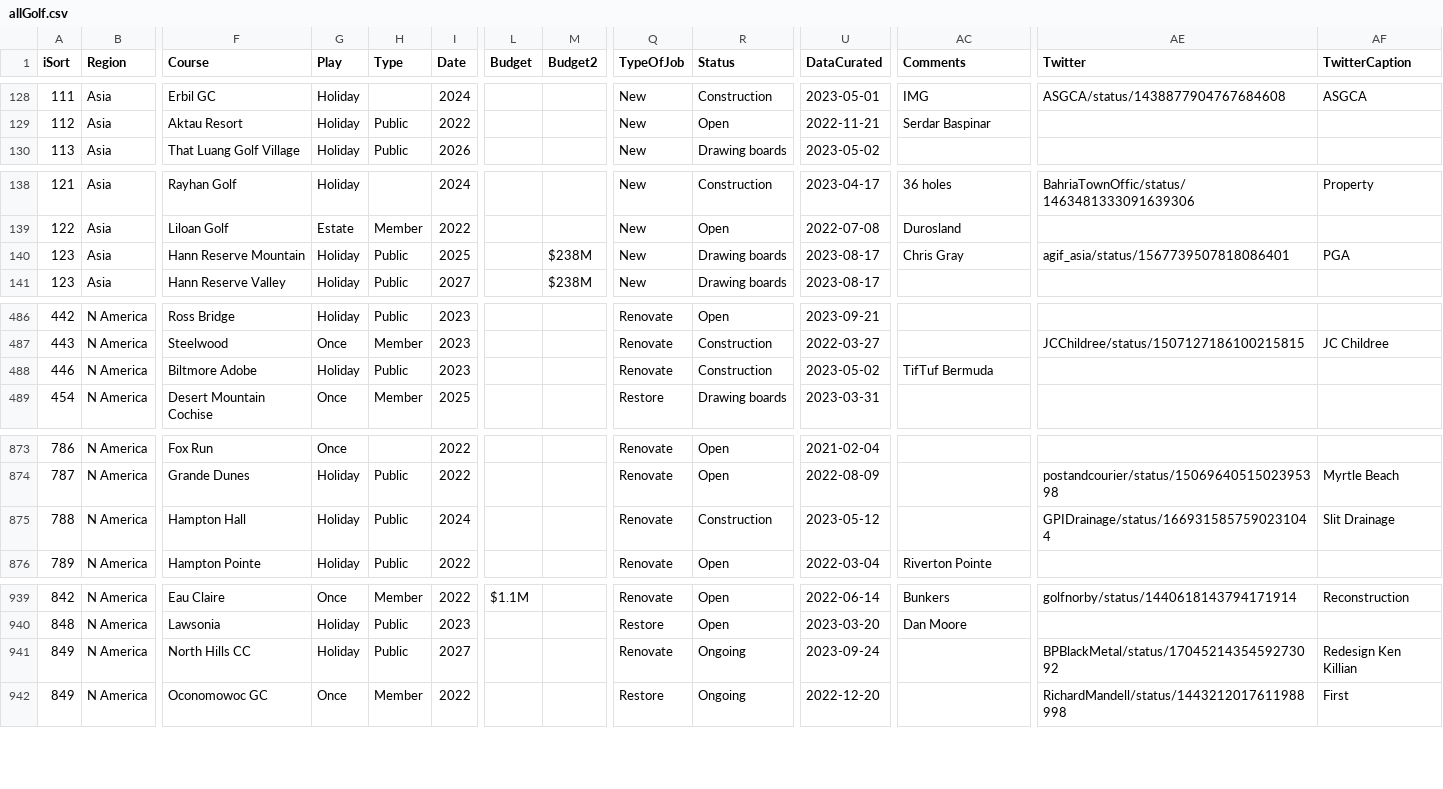
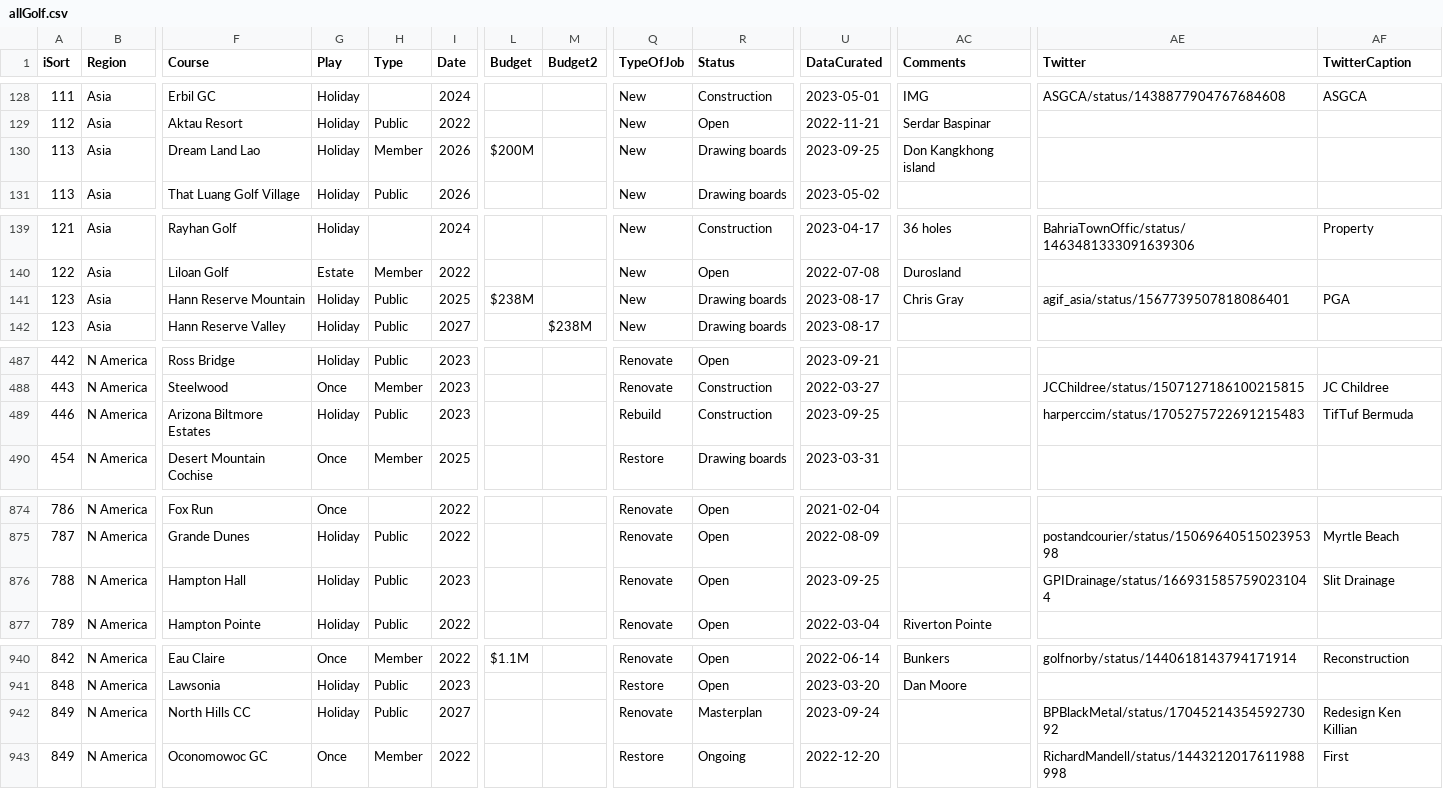
Before and after one commit to stennety/mywebsite, a CSV file: _data/allGolf.csv, drawn as a sheet; only a part is shown, gaps mark what is left out; addresses are those after the commit; rows hold the shown columns only; the diff names each change by its address in the sheet, - before the commit and + after, or states it on an @@ line.

Commit message:
Update allGolf.csv

```diff
--- a/_data/allGolf.csv
+++ b/_data/allGolf.csv
+row 130: 113 | Asia | Dream Land Lao | Holiday | Member | 2026 | $200M |  | New | Drawing boards | 2023-09-25 | Don Kangkhong island
-L141 (Budget): (empty)
+L141 (Budget): $238M
-M141 (Budget2): $238M
+M141 (Budget2): (empty)
-F489 (Course): Biltmore Adobe
+F489 (Course): Arizona Biltmore Estates
-Q489 (TypeOfJob): Renovate
+Q489 (TypeOfJob): Rebuild
-U489 (DataCurated): 2023-05-02
+U489 (DataCurated): 2023-09-25
-AC489 (Comments): TifTuf Bermuda
+AC489 (Comments): (empty)
-AE489 (Twitter): (empty)
+AE489 (Twitter): harperccim/status/1705275722691215483
-AF489 (TwitterCaption): (empty)
+AF489 (TwitterCaption): TifTuf Bermuda
-I876 (Date): 2024
+I876 (Date): 2023
-R876 (Status): Construction
+R876 (Status): Open
-U876 (DataCurated): 2023-05-12
+U876 (DataCurated): 2023-09-25
-R942 (Status): Ongoing
+R942 (Status): Masterplan
```
